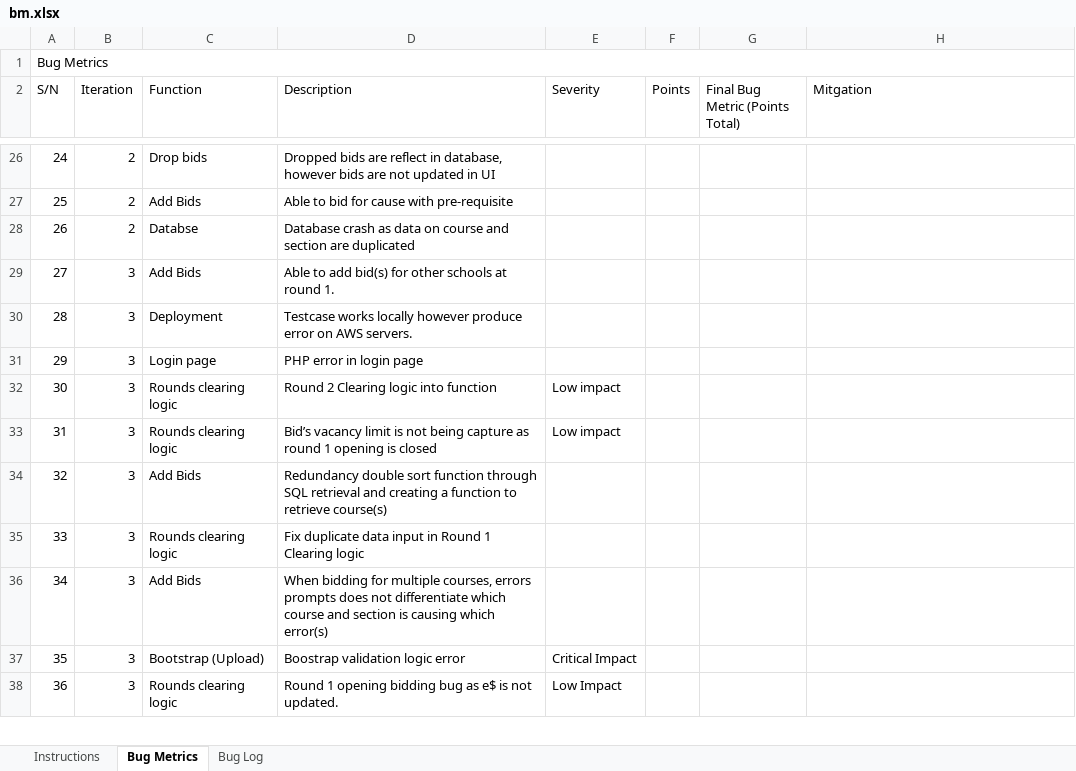
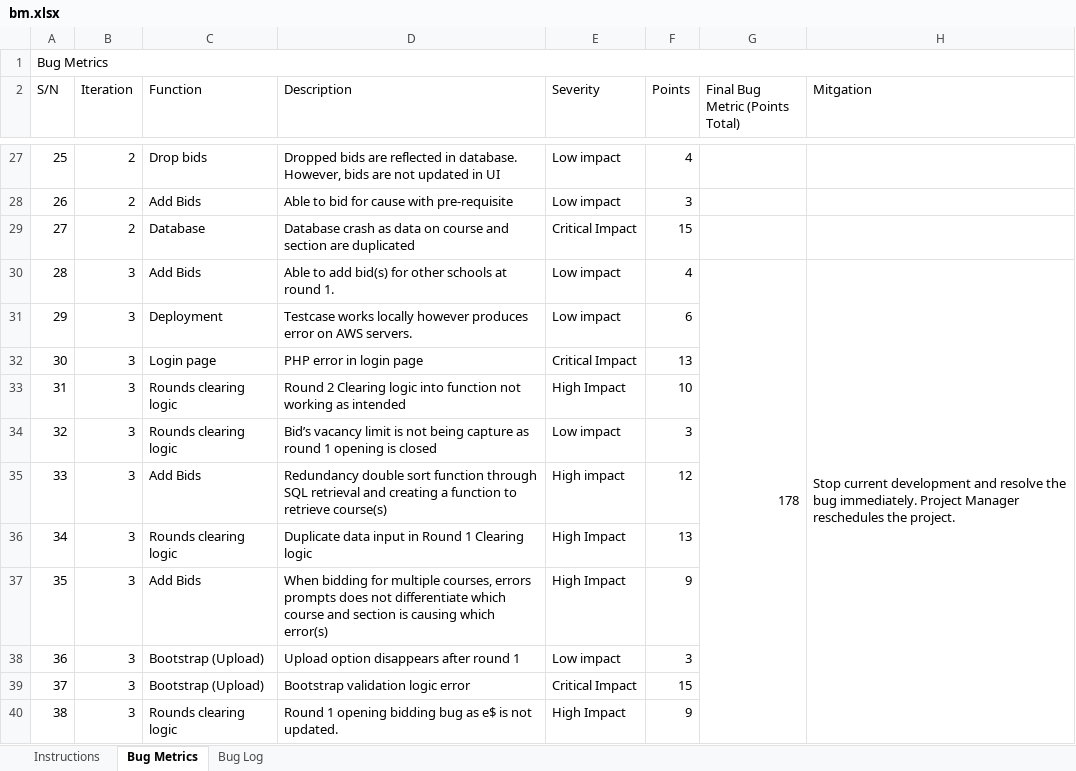
Before and after one commit to simshengqin/IS212, an Excel workbook: metrics/bm.xlsx, sheet Bug Metrics, drawn as a sheet; only a part is shown, gaps mark what is left out; values as stored, in another font and other column widths than the file's, no cell formats; conditional formats not drawn; addresses are those after the commit; the diff covers the shown part only; the diff names each change by its address in the sheet, - before the commit and + after, or states it on an @@ line.

```diff
--- a/metrics/bm.xlsx (sheet Bug Metrics)
+++ b/metrics/bm.xlsx (sheet Bug Metrics)
@@ column A (S/N) renumbered between rows 5 and 73 @@
-D27 (Description): …bids are reflect in database, however bids are…
+D27 (Description): …bids are reflected in database. However, bids are…
-E27:E28 (Severity): (empty)
+E27:E28 (Severity): Low impact
-F27 (Points): (empty)
+F27 (Points): 4
-F28 (Points): (empty)
+F28 (Points): 3
-C29 (Function): Databse
+C29 (Function): Database
-E29 (Severity): (empty)
+E29 (Severity): Critical Impact
-F29 (Points): (empty)
+F29 (Points): 15
-E30:E31 (Severity): (empty)
+E30:E31 (Severity): Low impact
-F30 (Points): (empty)
+F30 (Points): 4
-G30 (Final Bug Metric (Points Total)): (empty)
+G30 (Final Bug Metric (Points Total)): 178
+G30:G48 merged
-H30 (Mitgation): (empty)
+H30 (Mitgation): Stop current development and resolve the bug immediately. Project Manager reschedules the project.
+H30:H48 merged
-D31 (Description): …locally however produce error on…
+D31 (Description): …locally however produces error on…
-F31 (Points): (empty)
+F31 (Points): 6
-E32 (Severity): (empty)
+E32 (Severity): Critical Impact
-F32 (Points): (empty)
+F32 (Points): 13
-D33 (Description): …into function
+D33 (Description): …into function not working as intended
-E33 (Severity): Low impact
+E33 (Severity): High Impact
-F33 (Points): (empty)
+F33 (Points): 10
-F34 (Points): (empty)
+F34 (Points): 3
-E35 (Severity): (empty)
+E35 (Severity): High impact
-F35 (Points): (empty)
+F35 (Points): 12
-D36 (Description): Fix duplicate data input…
+D36 (Description): Duplicate data input…
-E36:E37 (Severity): (empty)
+E36:E37 (Severity): High Impact
-F36 (Points): (empty)
+F36 (Points): 13
-F37 (Points): (empty)
+F37 (Points): 9
+row 38: 36 | 3 | Bootstrap (Upload) | Upload option disappears after round 1 | Low impact | 3
-D39 (Description): Boostrap validation logic error
+D39 (Description): Bootstrap validation logic error
-F39 (Points): (empty)
+F39 (Points): 15
-E40 (Severity): Low Impact
+E40 (Severity): High Impact
-F40 (Points): (empty)
+F40 (Points): 9
```
Also changed, not shown: 12 added rows, 3 removed rows, 77 edited cells and merged cells elsewhere in this sheet, sheet Bug Log, cell formats.
